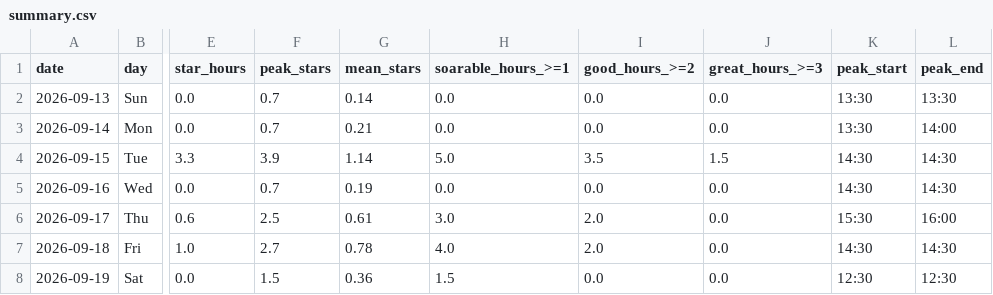
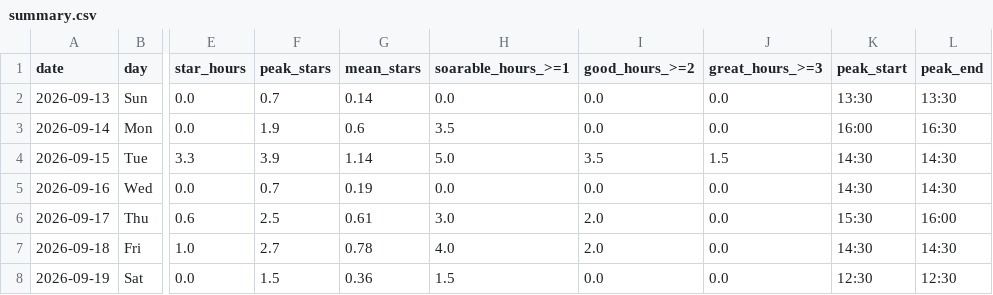
Before and after one commit to kitebuggy/rasp-cambridge, a CSV file: public/charts/summary.csv, drawn as a sheet; only a part is shown, gaps mark what is left out; the diff names each change by its address in the sheet, - before the commit and + after, or states it on an @@ line.

```diff
--- a/public/charts/summary.csv
+++ b/public/charts/summary.csv
-F3 (peak_stars): 0.7
+F3 (peak_stars): 1.9
-G3 (mean_stars): 0.21
+G3 (mean_stars): 0.6
-H3 (soarable_hours_>=1): 0.0
+H3 (soarable_hours_>=1): 3.5
-K3 (peak_start): 13:30
+K3 (peak_start): 16:00
-L3 (peak_end): 14:00
+L3 (peak_end): 16:30
```
Also changed, not shown: public/charts/halfhour.csv, 1 other file.
